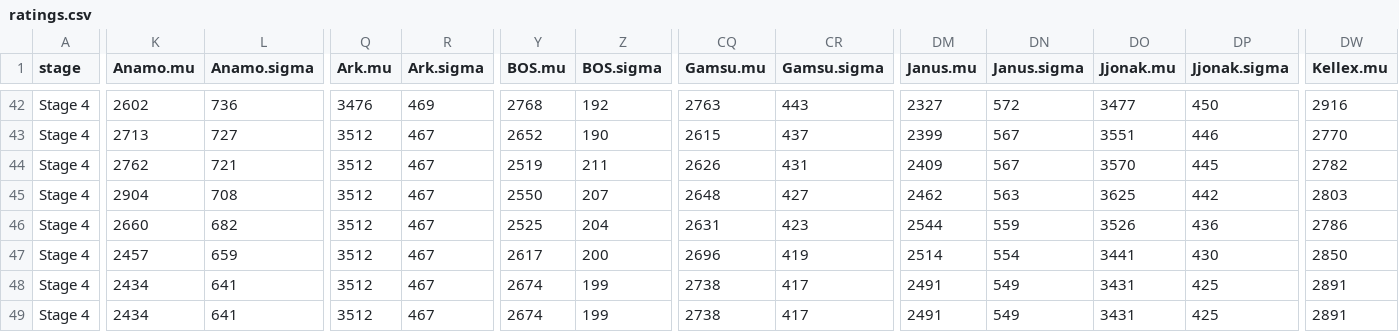
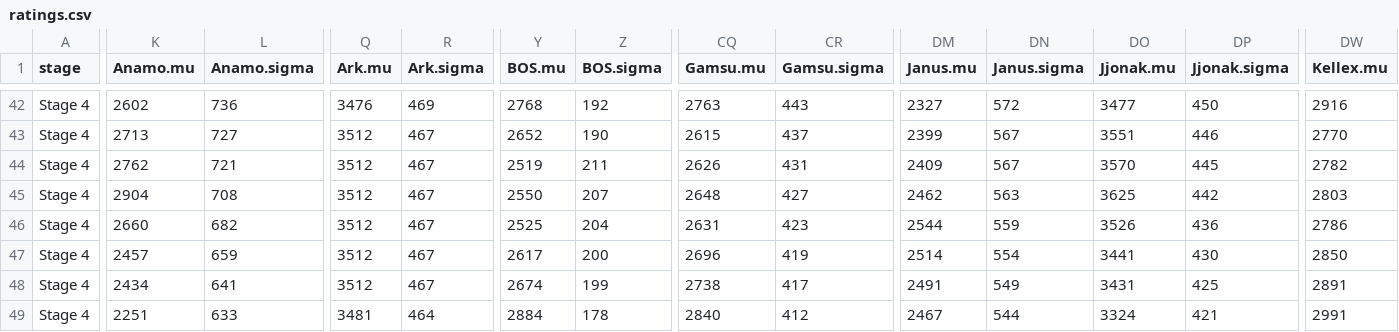
Before and after one commit to ClumsyLee/owl-sr, a CSV file: ratings.csv, drawn as a sheet; only a part is shown, gaps mark what is left out; the diff covers the shown part only; the diff names each change by its address in the sheet, - before the commit and + after, or states it on an @@ line.

```diff
--- a/ratings.csv
+++ b/ratings.csv
-K49 (Anamo.mu): 2434
+K49 (Anamo.mu): 2251
-L49 (Anamo.sigma): 641
+L49 (Anamo.sigma): 633
-Q49 (Ark.mu): 3512
+Q49 (Ark.mu): 3481
-R49 (Ark.sigma): 467
+R49 (Ark.sigma): 464
-Y49 (BOS.mu): 2674
+Y49 (BOS.mu): 2884
-Z49 (BOS.sigma): 199
+Z49 (BOS.sigma): 178
-CQ49 (Gamsu.mu): 2738
+CQ49 (Gamsu.mu): 2840
-CR49 (Gamsu.sigma): 417
+CR49 (Gamsu.sigma): 412
-DM49 (Janus.mu): 2491
+DM49 (Janus.mu): 2467
-DN49 (Janus.sigma): 549
+DN49 (Janus.sigma): 544
-DO49 (Jjonak.mu): 3431
+DO49 (Jjonak.mu): 3324
-DP49 (Jjonak.sigma): 425
+DP49 (Jjonak.sigma): 421
-DW49 (Kellex.mu): 2891
+DW49 (Kellex.mu): 2991
```
Also changed, not shown: 21 edited cells elsewhere in this file, games.csv, 14 other files.
